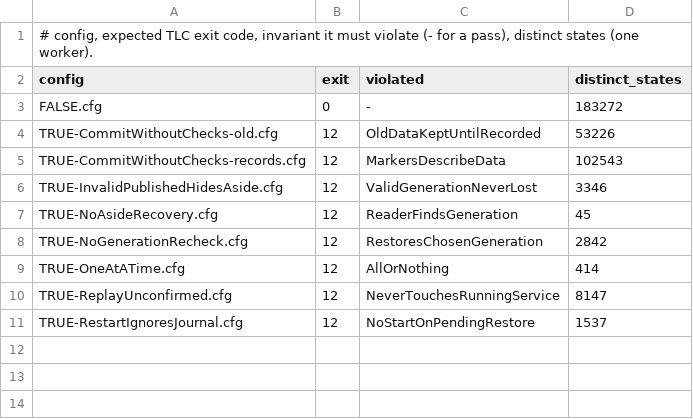
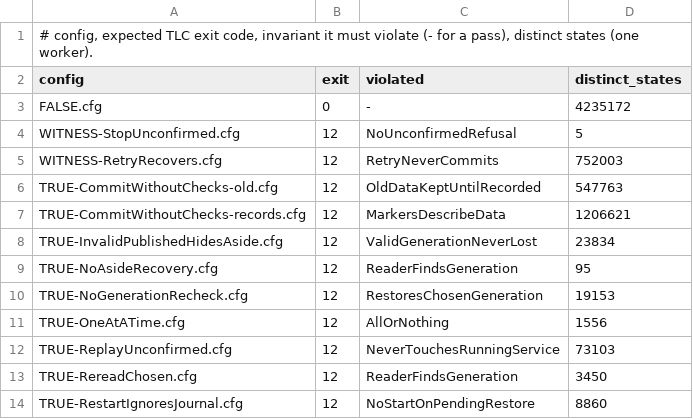
Before and after one commit to usharma123/stack, a TSV file: .cursor/skills/verify-stack-snapshot/expected.tsv, drawn as a sheet.

```diff
--- a/.cursor/skills/verify-stack-snapshot/expected.tsv
+++ b/.cursor/skills/verify-stack-snapshot/expected.tsv
@@ -2,10 +2,13 @@
 config	exit	violated	distinct_states
-FALSE.cfg	0	-	183272
-TRUE-CommitWithoutChecks-old.cfg	12	OldDataKeptUntilRecorded	53226
-TRUE-CommitWithoutChecks-records.cfg	12	MarkersDescribeData	102543
-TRUE-InvalidPublishedHidesAside.cfg	12	ValidGenerationNeverLost	3346
-TRUE-NoAsideRecovery.cfg	12	ReaderFindsGeneration	45
-TRUE-NoGenerationRecheck.cfg	12	RestoresChosenGeneration	2842
-TRUE-OneAtATime.cfg	12	AllOrNothing	414
-TRUE-ReplayUnconfirmed.cfg	12	NeverTouchesRunningService	8147
-TRUE-RestartIgnoresJournal.cfg	12	NoStartOnPendingRestore	1537
+FALSE.cfg	0	-	4235172
+WITNESS-StopUnconfirmed.cfg	12	NoUnconfirmedRefusal	5
+WITNESS-RetryRecovers.cfg	12	RetryNeverCommits	752003
+TRUE-CommitWithoutChecks-old.cfg	12	OldDataKeptUntilRecorded	547763
+TRUE-CommitWithoutChecks-records.cfg	12	MarkersDescribeData	1206621
+TRUE-InvalidPublishedHidesAside.cfg	12	ValidGenerationNeverLost	23834
+TRUE-NoAsideRecovery.cfg	12	ReaderFindsGeneration	95
+TRUE-NoGenerationRecheck.cfg	12	RestoresChosenGeneration	19153
+TRUE-OneAtATime.cfg	12	AllOrNothing	1556
+TRUE-ReplayUnconfirmed.cfg	12	NeverTouchesRunningService	73103
+TRUE-RereadChosen.cfg	12	ReaderFindsGeneration	3450
+TRUE-RestartIgnoresJournal.cfg	12	NoStartOnPendingRestore	8860
```
Also changed, not shown: 7 other files.
